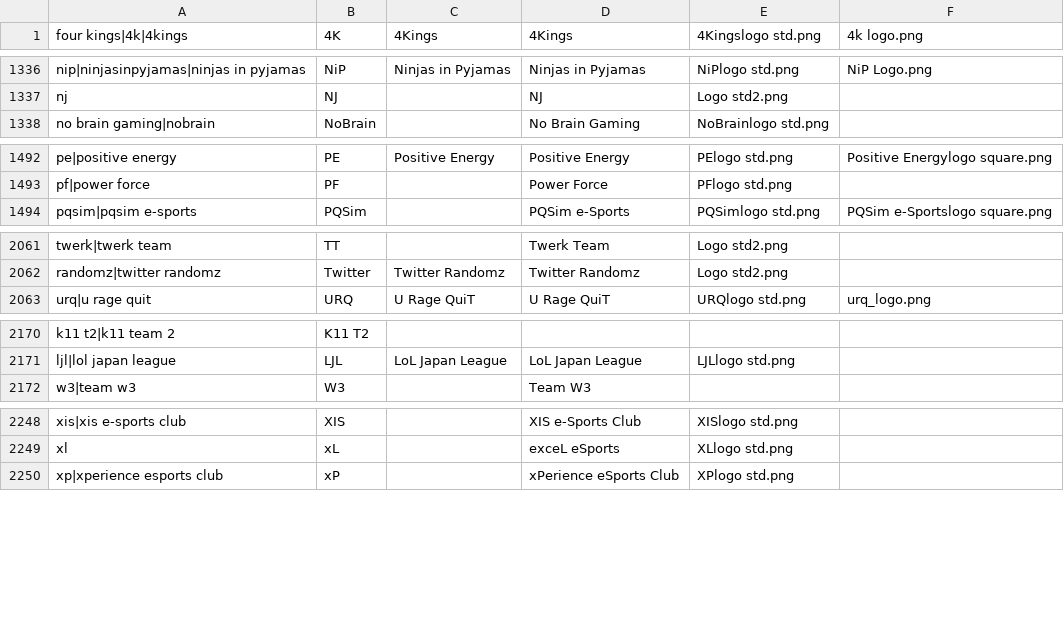
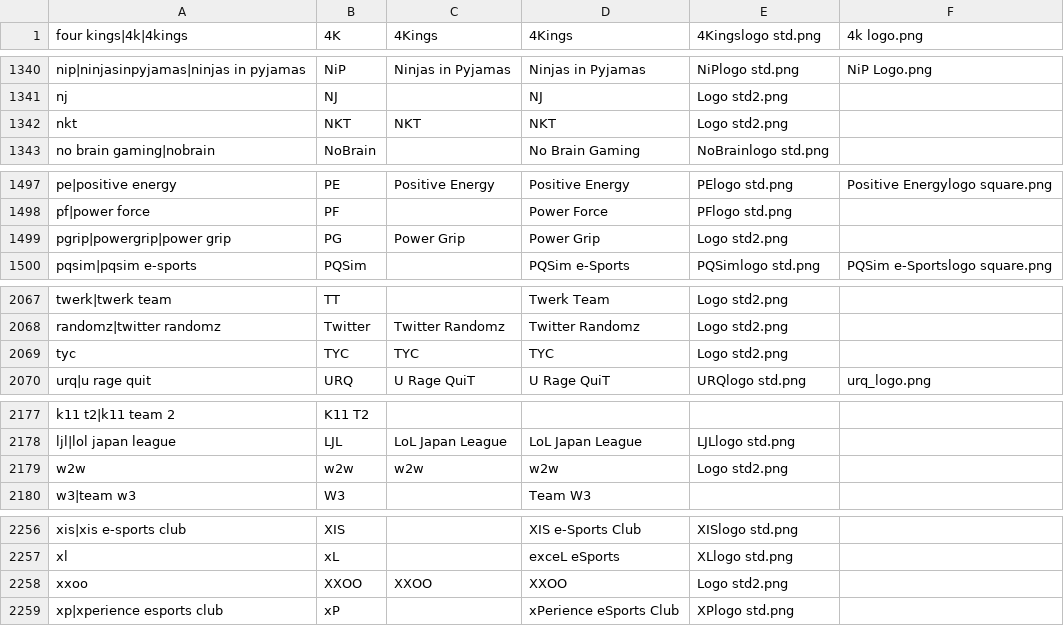
Before and after one commit to dominguesmarco/MediaWiki-TeamParserFunction, a CSV file: teams.csv, drawn as a sheet; only a part is shown, gaps mark what is left out; the diff covers the shown part only.

```diff
--- a/teams.csv
+++ b/teams.csv
@@ -1337,2 +1341,3 @@ nip|ninjasinpyjamas|ninjas in pyjamas,NiP,Ninjas in Pyjamas,Ninjas in Pyjamas,Ni
 nj,NJ,,NJ,Logo std2.png,
+nkt,NKT,NKT,NKT,Logo std2.png,
 no brain gaming|nobrain,NoBrain,,No Brain Gaming,NoBrainlogo std.png,
@@ -1493,2 +1498,3 @@ pe|positive energy,PE,Positive Energy,Positive Energy,PElogo std.png,Positive En
 pf|power force,PF,,Power Force,PFlogo std.png,
+pgrip|powergrip|power grip,PG,Power Grip,Power Grip,Logo std2.png,
 pqsim|pqsim e-sports,PQSim,,PQSim e-Sports,PQSimlogo std.png,PQSim e-Sportslogo square.png
@@ -2062,2 +2068,3 @@ twerk|twerk team,TT,,Twerk Team,Logo std2.png,
 randomz|twitter randomz,Twitter,Twitter Randomz,Twitter Randomz,Logo std2.png,,
+tyc,TYC,TYC,TYC,Logo std2.png,
 urq|u rage quit,URQ,U Rage QuiT,U Rage QuiT,URQlogo std.png,urq_logo.png
@@ -2171,2 +2178,3 @@ k11 t2|k11 team 2,K11 T2,,,,
 ljl|lol japan league,LJL,LoL Japan League,LoL Japan League,LJLlogo std.png,
+w2w,w2w,w2w,w2w,Logo std2.png,
 w3|team w3,W3,,Team W3,,
@@ -2249,2 +2257,3 @@ xis|xis e-sports club,XIS,,XIS e-Sports Club,XISlogo std.png,
 xl,xL,,exceL eSports,XLlogo std.png,
+xxoo,XXOO,XXOO,XXOO,Logo std2.png,
 xp|xperience esports club,xP,,xPerience eSports Club,XPlogo std.png,
```
Also changed, not shown: 7 added rows and 1 edited cell elsewhere in this file.
